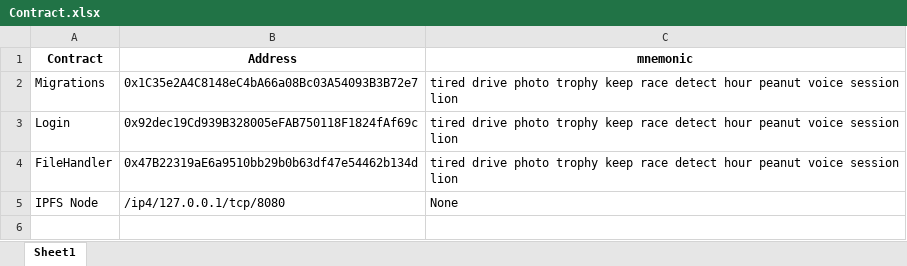
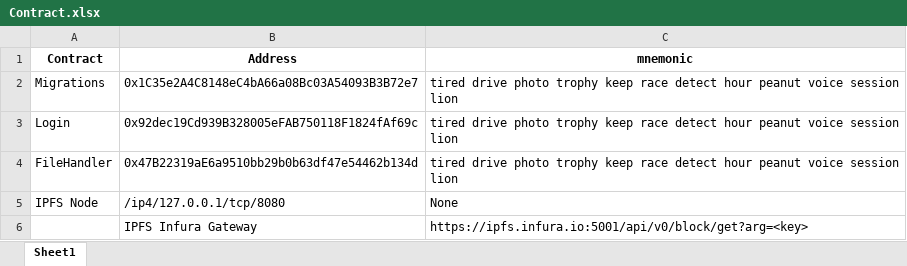
Before and after one commit to Nasheor/identity-wallet, an Excel workbook: Contract.xlsx, sheet Sheet1, drawn as a sheet; values as stored, in another font and other column widths than the file's, no borders; the diff names each change by its address in the sheet, - before the commit and + after, or states it on an @@ line.

```diff
--- a/Contract.xlsx (sheet Sheet1)
+++ b/Contract.xlsx (sheet Sheet1)
+row 6:  | IPFS Infura Gateway | https://ipfs.infura.io:5001/api/v0/block/get?arg=<key>
```
Also changed, not shown: 1 other file.
